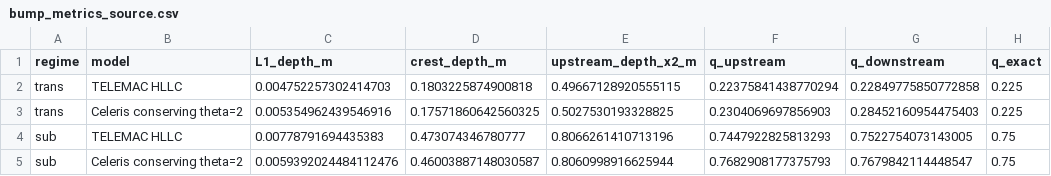
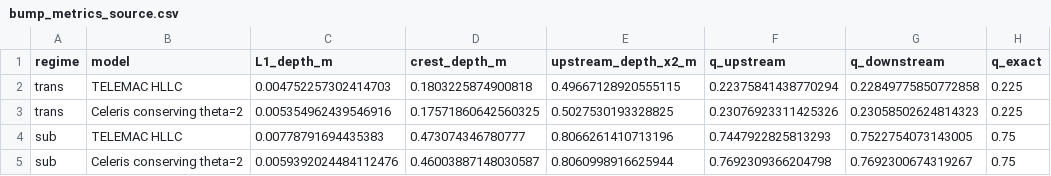
Before and after one commit to BGC-Engineering/CelerisAi, a CSV file: examples/validation/bump/results/bump_metrics_source.csv, drawn as a sheet.

```diff
--- a/examples/validation/bump/results/bump_metrics_source.csv
+++ b/examples/validation/bump/results/bump_metrics_source.csv
@@ -2,4 +2,4 @@ regime,model,L1_depth_m,crest_depth_m,upstream_depth_x2_m,q_upstream,q_downstrea
 trans,TELEMAC HLLC,0.004752257302414703,0.1803225874900818,0.49667128920555115,0.22375841438770294,0.22849775850772858,0.225
-trans,Celeris conserving theta=2,0.005354962439546916,0.17571860642560325,0.5027530193328825,0.2304069697856903,0.28452160954475403,0.225
+trans,Celeris conserving theta=2,0.005354962439546916,0.17571860642560325,0.5027530193328825,0.23076923311425326,0.23058502624814323,0.225
 sub,TELEMAC HLLC,0.00778791694435383,0.473074346780777,0.8066261410713196,0.7447922825813293,0.7522754073143005,0.75
-sub,Celeris conserving theta=2,0.0059392024484112476,0.46003887148030587,0.8060998916625944,0.7682908177375793,0.7679842114448547,0.75
+sub,Celeris conserving theta=2,0.0059392024484112476,0.46003887148030587,0.8060998916625944,0.7692309366204798,0.7692300674319267,0.75
```
Also changed, not shown: examples/validation/breach/results/breach_metrics.csv, examples/validation/bump/results/bump_metrics_boundary.csv, 7 other files.
